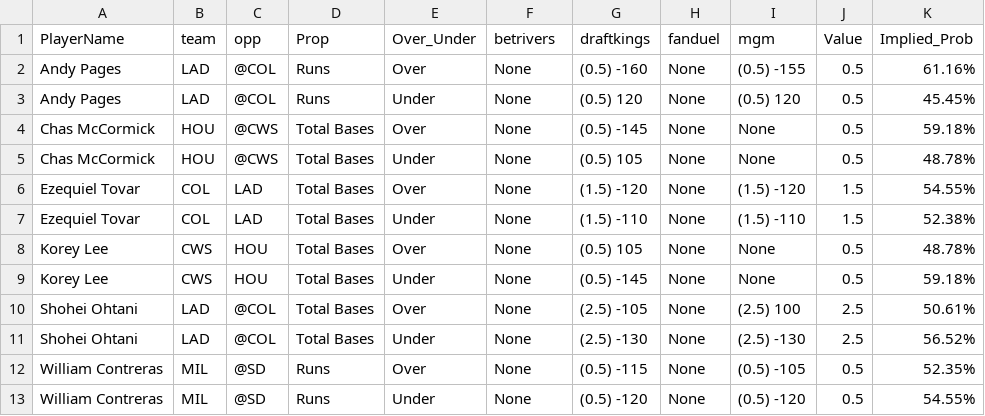
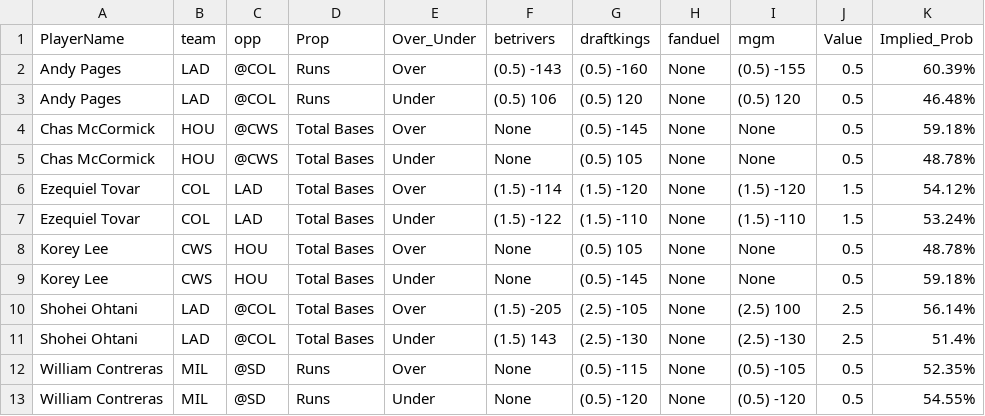
Before and after one commit to DhirenShivdasani/mlb, a CSV file: merged_data.csv, drawn as a sheet.

Commit message:
Automated update by scheduler

```diff
--- a/merged_data.csv
+++ b/merged_data.csv
@@ -1,12 +1,12 @@
 PlayerName,team,opp,Prop,Over_Under,betrivers,draftkings,fanduel,mgm,Value,Implied_Prob
-Andy Pages,LAD,@COL,Runs,Over,None,(0.5) -160,None,(0.5) -155,0.5,61.16%
-Andy Pages,LAD,@COL,Runs,Under,None,(0.5) 120,None,(0.5) 120,0.5,45.45%
+Andy Pages,LAD,@COL,Runs,Over,(0.5) -143,(0.5) -160,None,(0.5) -155,0.5,60.39%
+Andy Pages,LAD,@COL,Runs,Under,(0.5) 106,(0.5) 120,None,(0.5) 120,0.5,46.48%
 Chas McCormick,HOU,@CWS,Total Bases,Over,None,(0.5) -145,None,None,0.5,59.18%
 Chas McCormick,HOU,@CWS,Total Bases,Under,None,(0.5) 105,None,None,0.5,48.78%
-Ezequiel Tovar,COL,LAD,Total Bases,Over,None,(1.5) -120,None,(1.5) -120,1.5,54.55%
-Ezequiel Tovar,COL,LAD,Total Bases,Under,None,(1.5) -110,None,(1.5) -110,1.5,52.38%
+Ezequiel Tovar,COL,LAD,Total Bases,Over,(1.5) -114,(1.5) -120,None,(1.5) -120,1.5,54.12%
+Ezequiel Tovar,COL,LAD,Total Bases,Under,(1.5) -122,(1.5) -110,None,(1.5) -110,1.5,53.24%
 Korey Lee,CWS,HOU,Total Bases,Over,None,(0.5) 105,None,None,0.5,48.78%
 Korey Lee,CWS,HOU,Total Bases,Under,None,(0.5) -145,None,None,0.5,59.18%
-Shohei Ohtani,LAD,@COL,Total Bases,Over,None,(2.5) -105,None,(2.5) 100,2.5,50.61%
-Shohei Ohtani,LAD,@COL,Total Bases,Under,None,(2.5) -130,None,(2.5) -130,2.5,56.52%
+Shohei Ohtani,LAD,@COL,Total Bases,Over,(1.5) -205,(2.5) -105,None,(2.5) 100,2.5,56.14%
+Shohei Ohtani,LAD,@COL,Total Bases,Under,(1.5) 143,(2.5) -130,None,(2.5) -130,2.5,51.4%
 William Contreras,MIL,@SD,Runs,Over,None,(0.5) -115,None,(0.5) -105,0.5,52.35%
```
